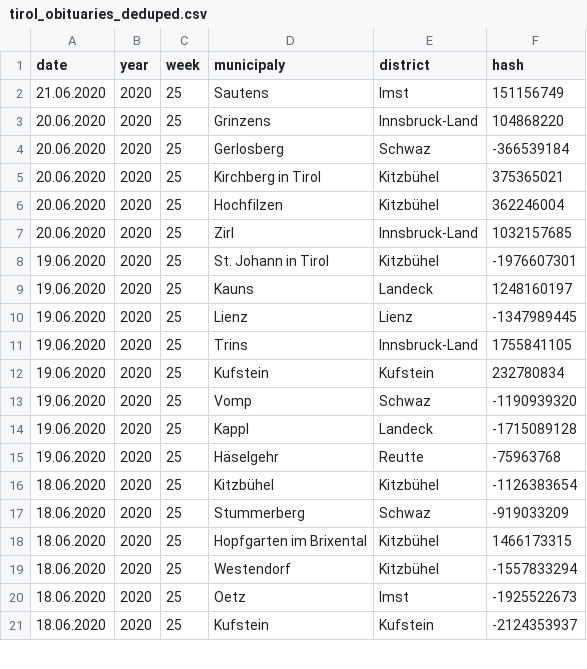
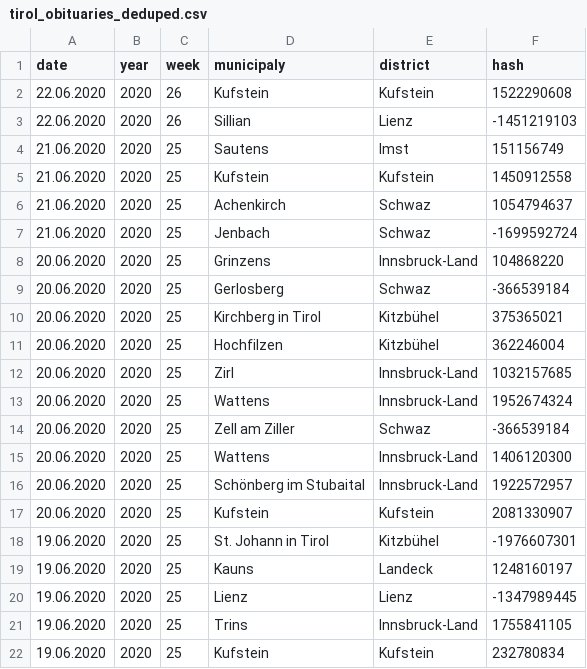
Before and after one commit to walterra/covid-19-tirol-ds, a CSV file: data/tirol_obituaries_deduped.csv, drawn as a sheet; only a part is shown; the shorter side is filled out with more unchanged rows; the diff names each change by its address in the sheet, - before the commit and + after, or states it on an @@ line.

```diff
--- a/data/tirol_obituaries_deduped.csv
+++ b/data/tirol_obituaries_deduped.csv
+row 2: 22.06.2020 | 2020 | 26 | Kufstein | Kufstein | 1522290608
+row 3: 22.06.2020 | 2020 | 26 | Sillian | Lienz | -1451219103
+row 5: 21.06.2020 | 2020 | 25 | Kufstein | Kufstein | 1450912558
+row 6: 21.06.2020 | 2020 | 25 | Achenkirch | Schwaz | 1054794637
+row 7: 21.06.2020 | 2020 | 25 | Jenbach | Schwaz | -1699592724
+row 13: 20.06.2020 | 2020 | 25 | Wattens | Innsbruck-Land | 1952674324
+row 14: 20.06.2020 | 2020 | 25 | Zell am Ziller | Schwaz | -366539184
+row 15: 20.06.2020 | 2020 | 25 | Wattens | Innsbruck-Land | 1406120300
+row 16: 20.06.2020 | 2020 | 25 | Schönberg im Stubaital | Innsbruck-Land | 1922572957
+row 17: 20.06.2020 | 2020 | 25 | Kufstein | Kufstein | 2081330907
```
Also changed, not shown: data/tirol_obituaries_deduped_weekly_outlier_detection_features.csv, 9 other files.
